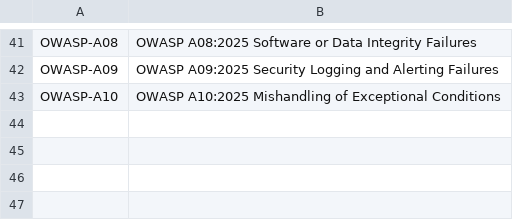
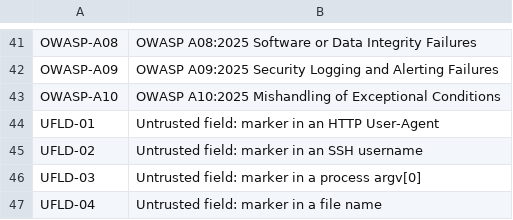
Before and after one commit to cymylau/detection-coverage-lab, a TSV file: playbooks/techniques.tsv, drawn as a sheet; only a part is shown, gaps mark what is left out; the diff names each change by its address in the sheet, - before the commit and + after, or states it on an @@ line.

```diff
--- a/playbooks/techniques.tsv
+++ b/playbooks/techniques.tsv
+row 44: UFLD-01 | Untrusted field: marker in an HTTP User-Agent
+row 45: UFLD-02 | Untrusted field: marker in an SSH username
+row 46: UFLD-03 | Untrusted field: marker in a process argv[0]
+row 47: UFLD-04 | Untrusted field: marker in a file name
```
Also changed, not shown: 8 other files.
